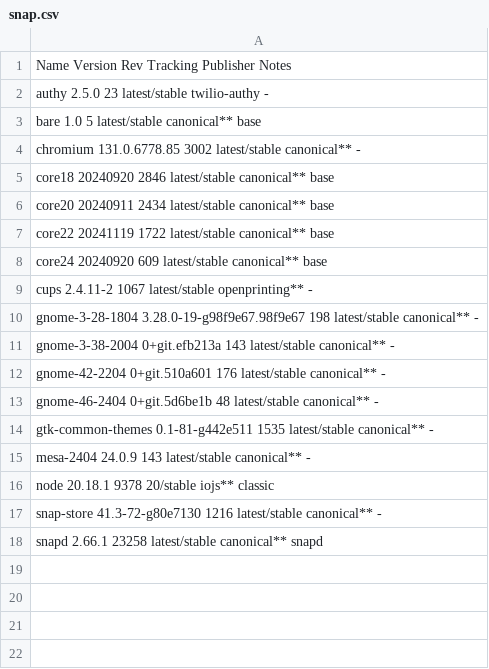
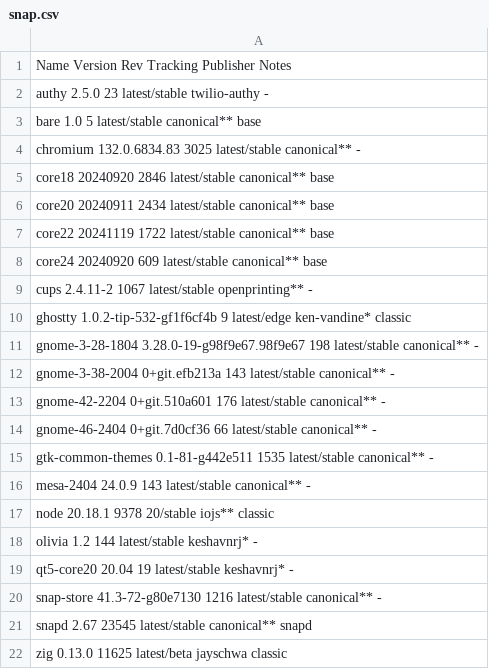
Before and after one commit to tribbloid/ubuntu-quick-setup, a CSV file: packages/__snapshot/snap.csv, drawn as a sheet.

```diff
--- a/packages/__snapshot/snap.csv
+++ b/packages/__snapshot/snap.csv
@@ -3,3 +3,3 @@ authy              2.5.0                       23     latest/stable  twilio-auth
 bare               1.0                         5      latest/stable  canonical**     base
-chromium           131.0.6778.85               3002   latest/stable  canonical**     -
+chromium           132.0.6834.83               3025   latest/stable  canonical**     -
 core18             20240920                    2846   latest/stable  canonical**     base
@@ -9,2 +9,3 @@ core24             20240920                    609    latest/stable  canonical**
 cups               2.4.11-2                    1067   latest/stable  openprinting**  -
+ghostty            1.0.2-tip-532-gf1f6cf4b     9      latest/edge    ken-vandine*    classic
 gnome-3-28-1804    3.28.0-19-g98f9e67.98f9e67  198    latest/stable  canonical**     -
@@ -12,3 +13,3 @@ gnome-3-38-2004    0+git.efb213a               143    latest/stable  canonical**
 gnome-42-2204      0+git.510a601               176    latest/stable  canonical**     -
-gnome-46-2404      0+git.5d6be1b               48     latest/stable  canonical**     -
+gnome-46-2404      0+git.7d0cf36               66     latest/stable  canonical**     -
 gtk-common-themes  0.1-81-g442e511             1535   latest/stable  canonical**     -
@@ -16,3 +17,6 @@ mesa-2404          24.0.9                      143    latest/stable  canonical**
 node               20.18.1                     9378   20/stable      iojs**          classic
+olivia             1.2                         144    latest/stable  keshavnrj*      -
+qt5-core20         20.04                       19     latest/stable  keshavnrj*      -
 snap-store         41.3-72-g80e7130            1216   latest/stable  canonical**     -
-snapd              2.66.1                      23258  latest/stable  canonical**     snapd
+snapd              2.67                        23545  latest/stable  canonical**     snapd
+zig                0.13.0                      11625  latest/beta    jayschwa        classic
```
Also changed, not shown: packages/__snapshot/apt.csv, packages/__snapshot/flatpak.csv, 3 other files.
